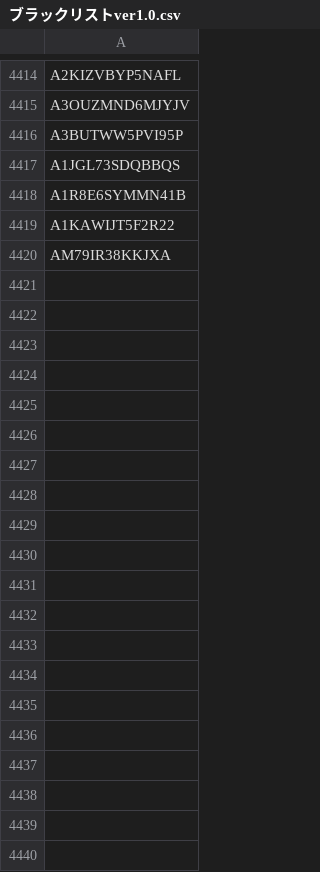
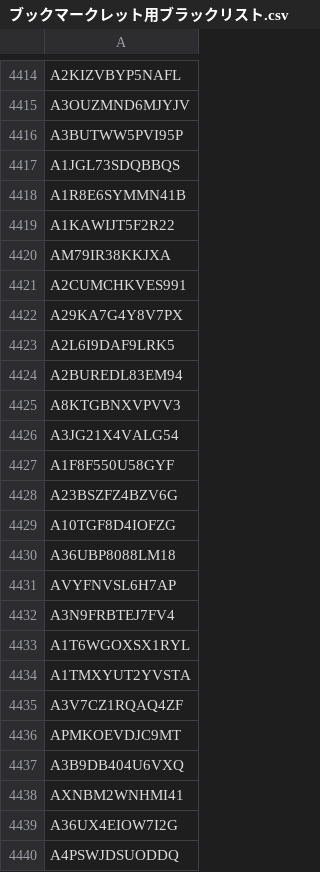
Before and after one commit to mitsugu/ScalperList, a CSV file: ブックマークレット用ブラックリスト.csv (was ブラックリストver1.0.csv), drawn as a sheet; only a part is shown, gaps mark what is left out; the diff covers the shown part only; the diff names each change by its address in the sheet, - before the commit and + after, or states it on an @@ line.

```diff
--- a/ブラックリストver1.0.csv
+++ b/ブックマークレット用ブラックリスト.csv
+row 4421: A2CUMCHKVES991
+row 4422: A29KA7G4Y8V7PX
+row 4423: A2L6I9DAF9LRK5
+row 4424: A2BUREDL83EM94
+row 4425: A8KTGBNXVPVV3
+row 4426: A3JG21X4VALG54
+row 4427: A1F8F550U58GYF
+row 4428: A23BSZFZ4BZV6G
+row 4429: A10TGF8D4IOFZG
+row 4430: A36UBP8088LM18
+row 4431: AVYFNVSL6H7AP
+row 4432: A3N9FRBTEJ7FV4
+row 4433: A1T6WGOXSX1RYL
+row 4434: A1TMXYUT2YVSTA
+row 4435: A3V7CZ1RQAQ4ZF
+row 4436: APMKOEVDJC9MT
+row 4437: A3B9DB404U6VXQ
+row 4438: AXNBM2WNHMI41
+row 4439: A36UX4EIOW7I2G
+row 4440: A4PSWJDSUODDQ
```
Also changed, not shown: 95 added rows elsewhere in this file, 2 other files.
